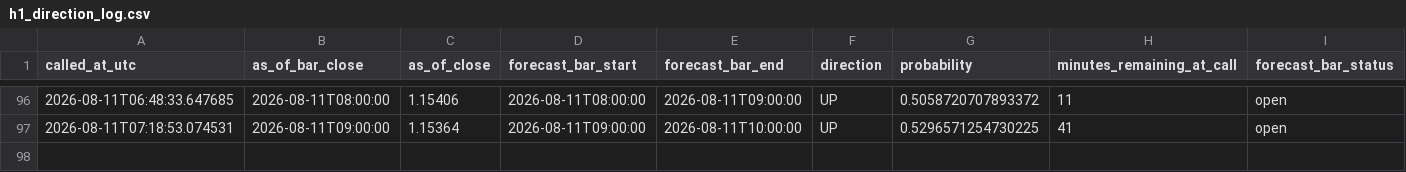
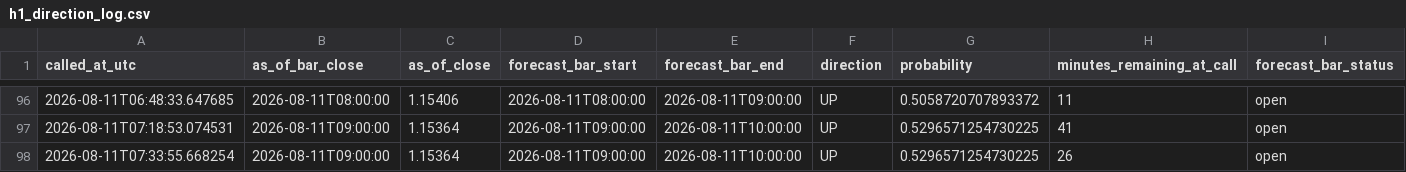
Before and after one commit to velizarMitov/EURUSD-prophet, a CSV file: results/h1_direction_log.csv, drawn as a sheet; only a part is shown, gaps mark what is left out; rows hold the shown columns only; the diff names each change by its address in the sheet, - before the commit and + after, or states it on an @@ line.

```diff
--- a/results/h1_direction_log.csv
+++ b/results/h1_direction_log.csv
+row 98: 2026-08-11T07:33:55.668254 | 2026-08-11T09:00:00 | 1.15364 | 2026-08-11T09:00:00 | 2026-08-11T10:00:00 | UP | 0.5296571254730225 | 26 | open
```
Also changed, not shown: results/external_kronos/kronos_vol_log.csv, results/prediction_log.csv, 2 other files.
